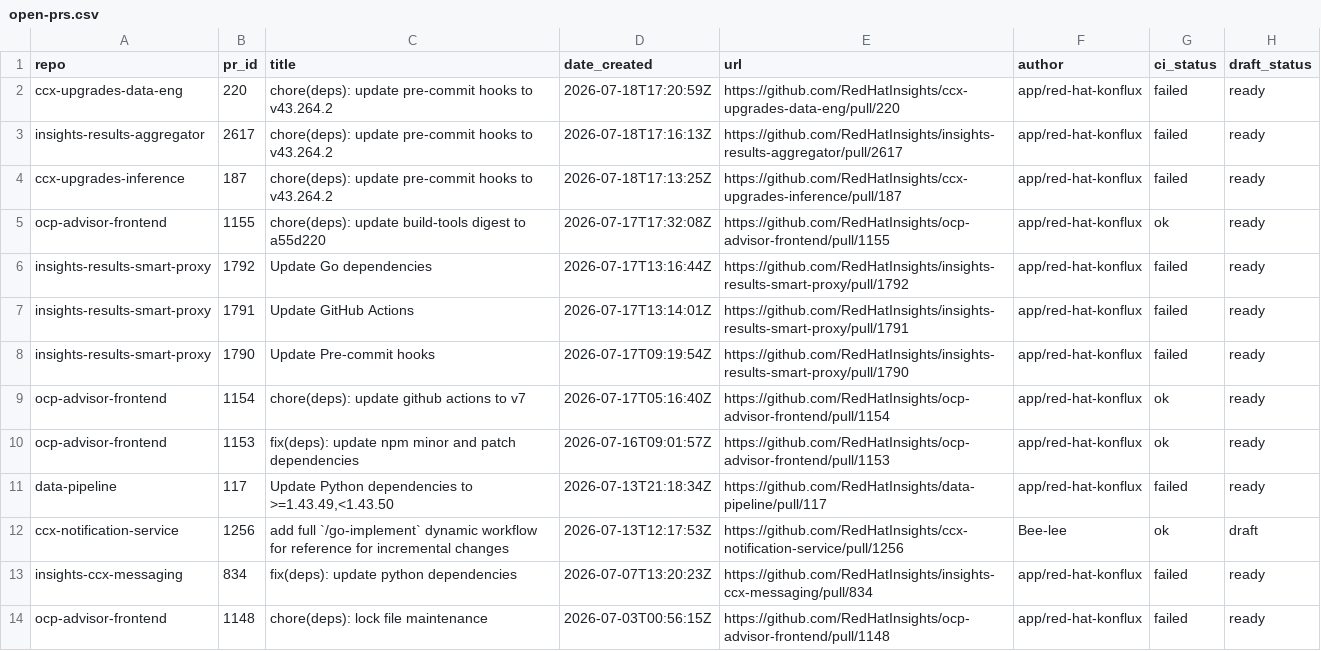
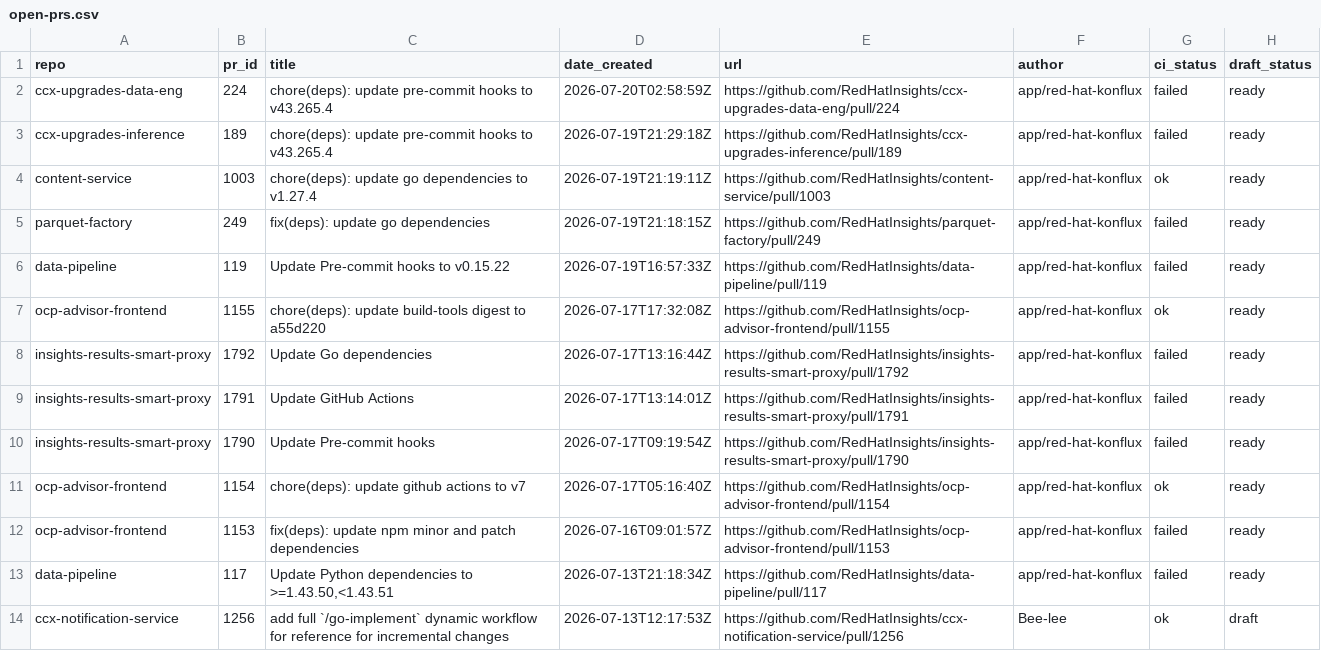
Before and after one commit to RedHatInsights/processing-tools, a CSV file: open_mr_pr/github/open-prs.csv, drawn as a sheet; only a part is shown; the shorter side is filled out with more unchanged rows.

```diff
--- a/open_mr_pr/github/open-prs.csv
+++ b/open_mr_pr/github/open-prs.csv
@@ -1,5 +1,7 @@
 repo,pr_id,title,date_created,url,author,ci_status,draft_status
-ccx-upgrades-data-eng,220,chore(deps): update pre-commit hooks to v43.264.2,2026-07-18T17:20:59Z,https://github.com/RedHatInsights/ccx-upgrades-data-eng/pull/220,app/red-hat-konflux,failed,ready
-insights-results-aggregator,2617,chore(deps): update pre-commit hooks to v43.264.2,2026-07-18T17:16:13Z,https://github.com/RedHatInsights/insights-results-aggregator/pull/2617,app/red-hat-konflux,failed,ready
-ccx-upgrades-inference,187,chore(deps): update pre-commit hooks to v43.264.2,2026-07-18T17:13:25Z,https://github.com/RedHatInsights/ccx-upgrades-inference/pull/187,app/red-hat-konflux,failed,ready
+ccx-upgrades-data-eng,224,chore(deps): update pre-commit hooks to v43.265.4,2026-07-20T02:58:59Z,https://github.com/RedHatInsights/ccx-upgrades-data-eng/pull/224,app/red-hat-konflux,failed,ready
+ccx-upgrades-inference,189,chore(deps): update pre-commit hooks to v43.265.4,2026-07-19T21:29:18Z,https://github.com/RedHatInsights/ccx-upgrades-inference/pull/189,app/red-hat-konflux,failed,ready
+content-service,1003,chore(deps): update go dependencies to v1.27.4,2026-07-19T21:19:11Z,https://github.com/RedHatInsights/content-service/pull/1003,app/red-hat-konflux,ok,ready
+parquet-factory,249,fix(deps): update go dependencies,2026-07-19T21:18:15Z,https://github.com/RedHatInsights/parquet-factory/pull/249,app/red-hat-konflux,failed,ready
+data-pipeline,119,Update Pre-commit hooks to v0.15.22,2026-07-19T16:57:33Z,https://github.com/RedHatInsights/data-pipeline/pull/119,app/red-hat-konflux,failed,ready
 ocp-advisor-frontend,1155,chore(deps): update build-tools digest to a55d220,2026-07-17T17:32:08Z,https://github.com/RedHatInsights/ocp-advisor-frontend/pull/1155,app/red-hat-konflux,ok,ready
@@ -9,4 +11,4 @@ insights-results-smart-proxy,1790,Update Pre-commit hooks,2026-07-17T09:19:54Z,h
 ocp-advisor-frontend,1154,chore(deps): update github actions to v7,2026-07-17T05:16:40Z,https://github.com/RedHatInsights/ocp-advisor-frontend/pull/1154,app/red-hat-konflux,ok,ready
-ocp-advisor-frontend,1153,fix(deps): update npm minor and patch dependencies,2026-07-16T09:01:57Z,https://github.com/RedHatInsights/ocp-advisor-frontend/pull/1153,app/red-hat-konflux,ok,ready
-data-pipeline,117,"Update Python dependencies to >=1.43.49,<1.43.50",2026-07-13T21:18:34Z,https://github.com/RedHatInsights/data-pipeline/pull/117,app/red-hat-konflux,failed,ready
+ocp-advisor-frontend,1153,fix(deps): update npm minor and patch dependencies,2026-07-16T09:01:57Z,https://github.com/RedHatInsights/ocp-advisor-frontend/pull/1153,app/red-hat-konflux,failed,ready
+data-pipeline,117,"Update Python dependencies to >=1.43.50,<1.43.51",2026-07-13T21:18:34Z,https://github.com/RedHatInsights/data-pipeline/pull/117,app/red-hat-konflux,failed,ready
 ccx-notification-service,1256,add full `/go-implement` dynamic workflow for reference for incremental changes,2026-07-13T12:17:53Z,https://github.com/RedHatInsights/ccx-notification-service/pull/1256,Bee-lee,ok,draft
```
Also changed, not shown: 3 other files.
